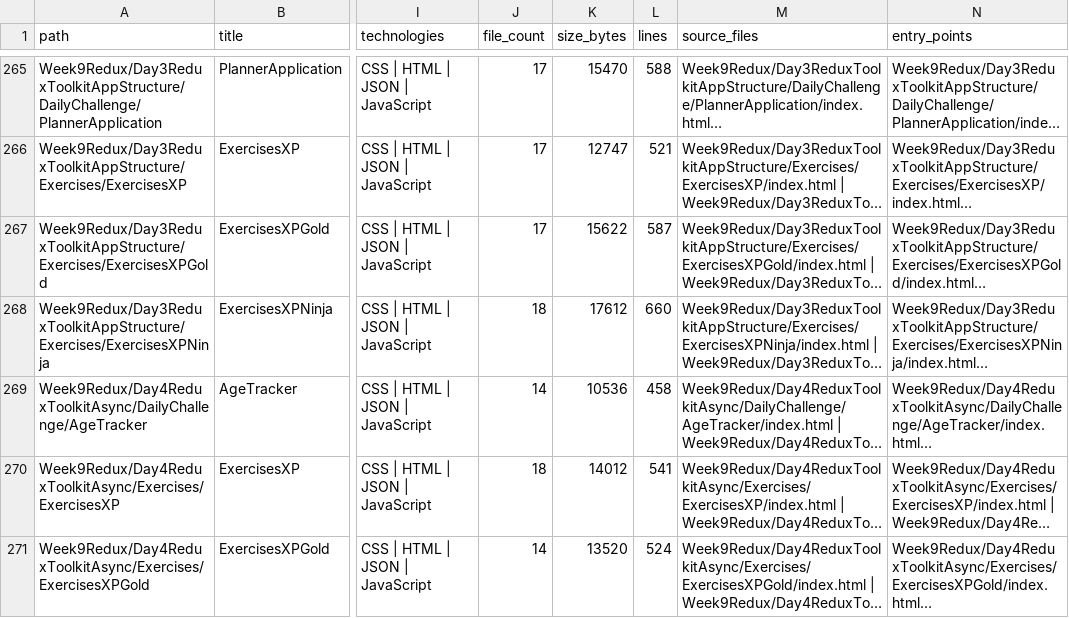
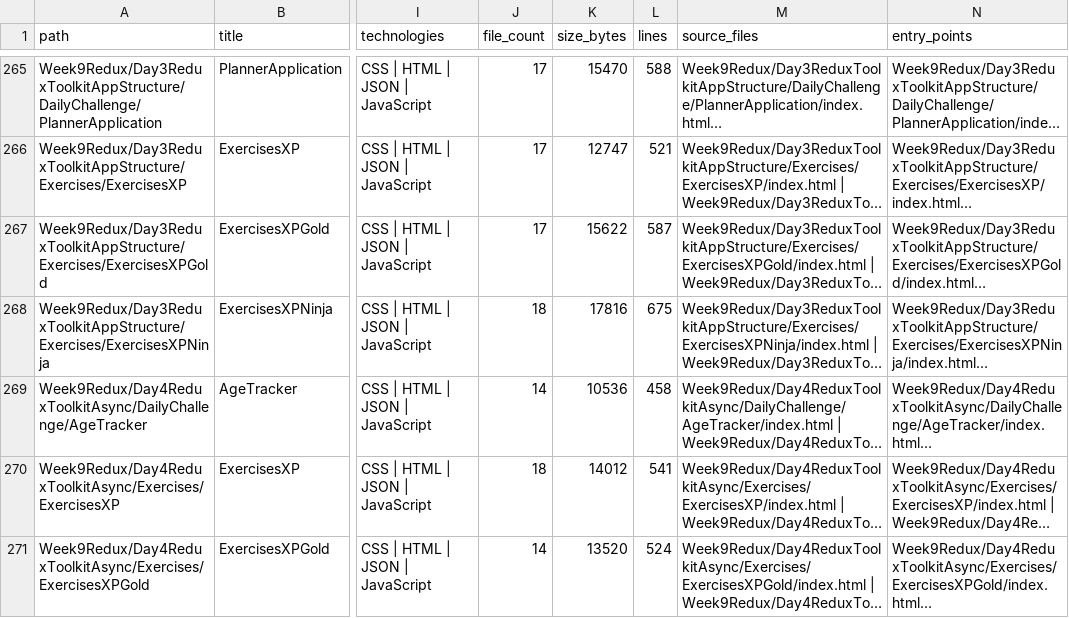
Before and after one commit to LiriothTeltanion/Fullstack2026, a CSV file: reports/catalog/exercise_catalog.csv, drawn as a sheet; only a part is shown, gaps mark what is left out; long unchanged cells end in …; the diff names each change by its address in the sheet, - before the commit and + after, or states it on an @@ line.

Commit message:
Update catalog hashes for narrow post layouts

```diff
--- a/reports/catalog/exercise_catalog.csv
+++ b/reports/catalog/exercise_catalog.csv
-K268 (size_bytes): 17612
+K268 (size_bytes): 17816
-L268 (lines): 660
+L268 (lines): 675
```
Also changed, not shown: reports/catalog/file_inventory.csv, 4 other files.
